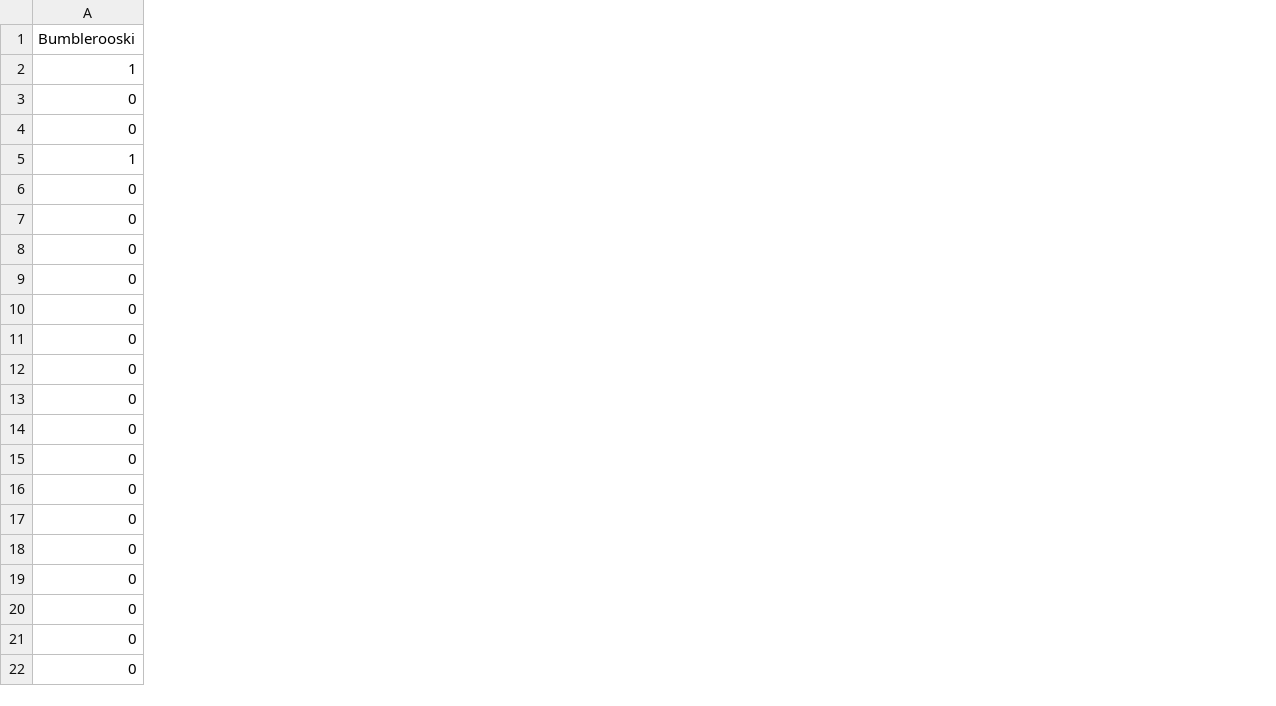
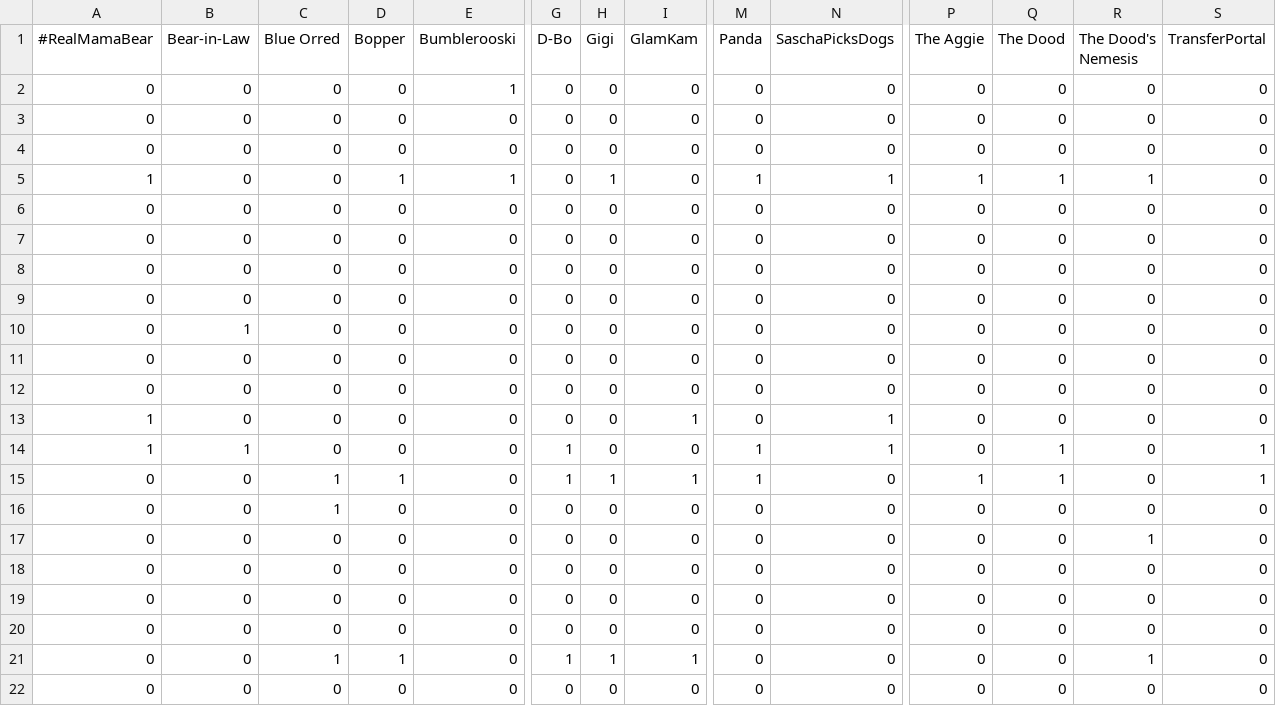
Before and after one commit to jorodo/cfb-pool, a CSV file: tmp/2021-2022_unix/bowlPicksSureThing.csv, drawn as a sheet; only a part is shown, gaps mark what is left out; the diff names each change by its address in the sheet, - before the commit and + after, or states it on an @@ line.

```diff
--- a/tmp/2021-2022_unix/bowlPicksSureThing.csv
+++ b/tmp/2021-2022_unix/bowlPicksSureThing.csv
+column A (#RealMamaBear), rows 2-22: 0 | 0 | 0 | 1 | 0 | 0 | 0 | 0 | 0 | 0 | 0 | 1 | 1 | 0 | 0 | 0 | 0 | 0 | 0 | 0 | 0
+column B (Bear-in-Law), rows 2-22: 0 | 0 | 0 | 0 | 0 | 0 | 0 | 0 | 1 | 0 | 0 | 0 | 1 | 0 | 0 | 0 | 0 | 0 | 0 | 0 | 0
+column C (Blue Orred), rows 2-22: 0 | 0 | 0 | 0 | 0 | 0 | 0 | 0 | 0 | 0 | 0 | 0 | 0 | 1 | 1 | 0 | 0 | 0 | 0 | 1 | 0
+column D (Bopper), rows 2-22: 0 | 0 | 0 | 1 | 0 | 0 | 0 | 0 | 0 | 0 | 0 | 0 | 0 | 1 | 0 | 0 | 0 | 0 | 0 | 1 | 0
+column G (D-Bo), rows 2-22: 0 | 0 | 0 | 0 | 0 | 0 | 0 | 0 | 0 | 0 | 0 | 0 | 1 | 1 | 0 | 0 | 0 | 0 | 0 | 1 | 0
+column H (Gigi), rows 2-22: 0 | 0 | 0 | 1 | 0 | 0 | 0 | 0 | 0 | 0 | 0 | 0 | 0 | 1 | 0 | 0 | 0 | 0 | 0 | 1 | 0
+column I (GlamKam), rows 2-22: 0 | 0 | 0 | 0 | 0 | 0 | 0 | 0 | 0 | 0 | 0 | 1 | 0 | 1 | 0 | 0 | 0 | 0 | 0 | 1 | 0
+column M (Panda), rows 2-22: 0 | 0 | 0 | 1 | 0 | 0 | 0 | 0 | 0 | 0 | 0 | 0 | 1 | 1 | 0 | 0 | 0 | 0 | 0 | 0 | 0
+column N (SaschaPicksDogs), rows 2-22: 0 | 0 | 0 | 1 | 0 | 0 | 0 | 0 | 0 | 0 | 0 | 1 | 1 | 0 | 0 | 0 | 0 | 0 | 0 | 0 | 0
+column P (The Aggie), rows 2-22: 0 | 0 | 0 | 1 | 0 | 0 | 0 | 0 | 0 | 0 | 0 | 0 | 0 | 1 | 0 | 0 | 0 | 0 | 0 | 0 | 0
+column Q (The Dood), rows 2-22: 0 | 0 | 0 | 1 | 0 | 0 | 0 | 0 | 0 | 0 | 0 | 0 | 1 | 1 | 0 | 0 | 0 | 0 | 0 | 0 | 0
+column R (The Dood's Nemesis), rows 2-22: 0 | 0 | 0 | 1 | 0 | 0 | 0 | 0 | 0 | 0 | 0 | 0 | 0 | 0 | 0 | 1 | 0 | 0 | 0 | 1 | 0
+column S (TransferPortal), rows 2-22: 0 | 0 | 0 | 0 | 0 | 0 | 0 | 0 | 0 | 0 | 0 | 0 | 1 | 1 | 0 | 0 | 0 | 0 | 0 | 0 | 0
```
Also changed, not shown: input/2021-2022/bonusResults.csv, input/2021-2022/bowlResults.csv, 7 other files.
